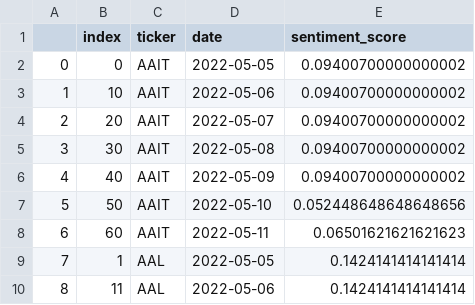
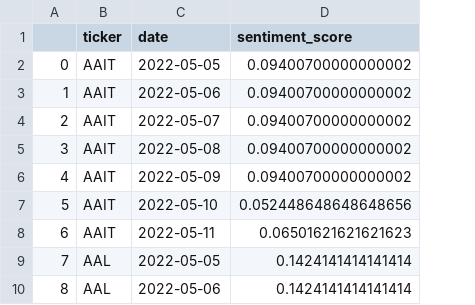
Before and after one commit to ML789/Fintech_Bootcamp_Project_1, a CSV file: Data/stock_tweet_sentiment.csv, drawn as a sheet; only a part is shown; the diff names each change by its address in the sheet, - before the commit and + after, or states it on an @@ line.

Commit message:
Tweet Retrieval Notebook Update

```diff
--- a/Data/stock_tweet_sentiment.csv
+++ b/Data/stock_tweet_sentiment.csv
-column B (index), rows 2-10: 0 | 10 | 20 | 30 | 40 | 50 | 60 | 1 | 11
```
